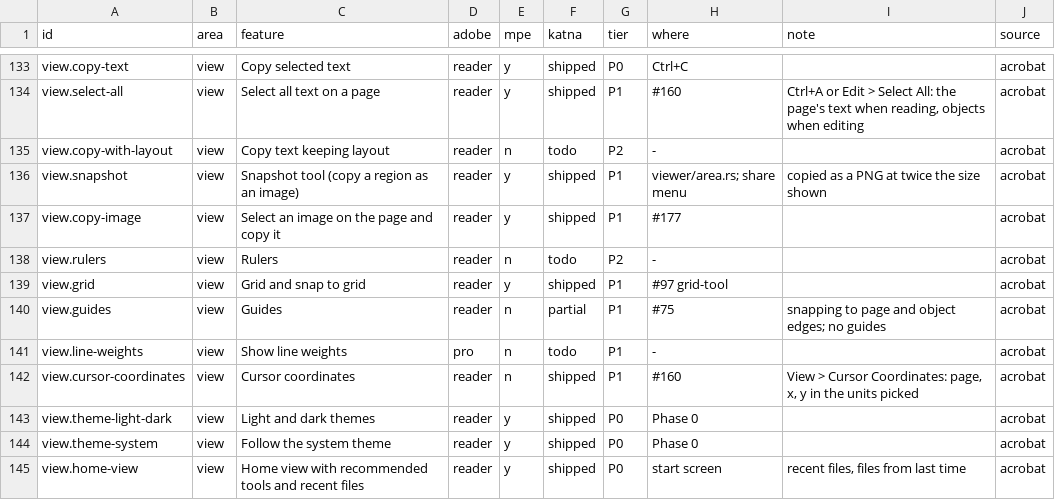
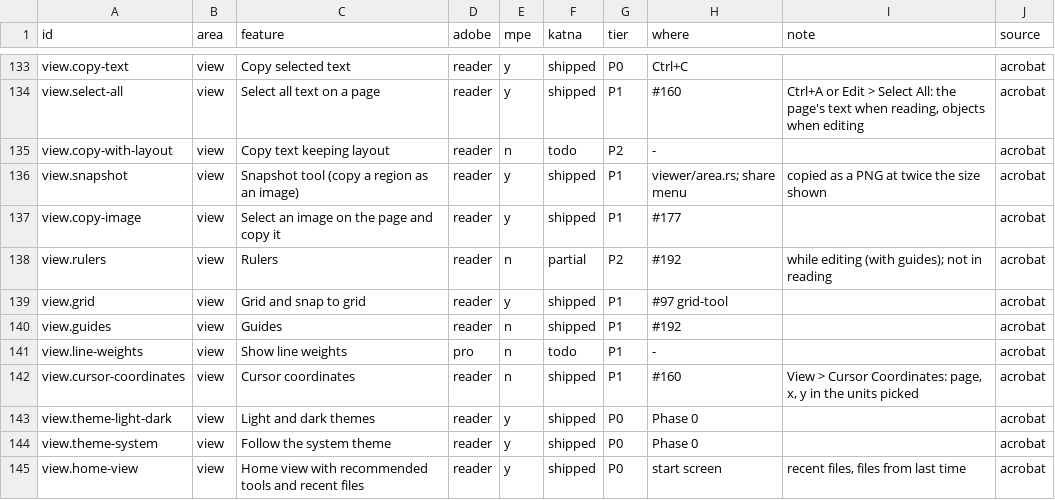
Before and after one commit to QuakeString/katna-pdf, a TSV file: parity/features.tsv, drawn as a sheet; only a part is shown, gaps mark what is left out.

```diff
--- a/parity/features.tsv
+++ b/parity/features.tsv
@@ -137,5 +137,5 @@ view.snapshot	view	Snapshot tool (copy a region as an image)	reader	y	shipped	P1
 view.copy-image	view	Select an image on the page and copy it	reader	y	shipped	P1	#177		acrobat
-view.rulers	view	Rulers	reader	n	todo	P2	-		acrobat
+view.rulers	view	Rulers	reader	n	partial	P2	#192	while editing (with guides); not in reading	acrobat
 view.grid	view	Grid and snap to grid	reader	y	shipped	P1	#97 grid-tool		acrobat
-view.guides	view	Guides	reader	n	partial	P1	#75	snapping to page and object edges; no guides	acrobat
+view.guides	view	Guides	reader	n	shipped	P1	#192		acrobat
 view.line-weights	view	Show line weights	pro	n	todo	P1	-		acrobat
```
Also changed, not shown: 6 other files.
